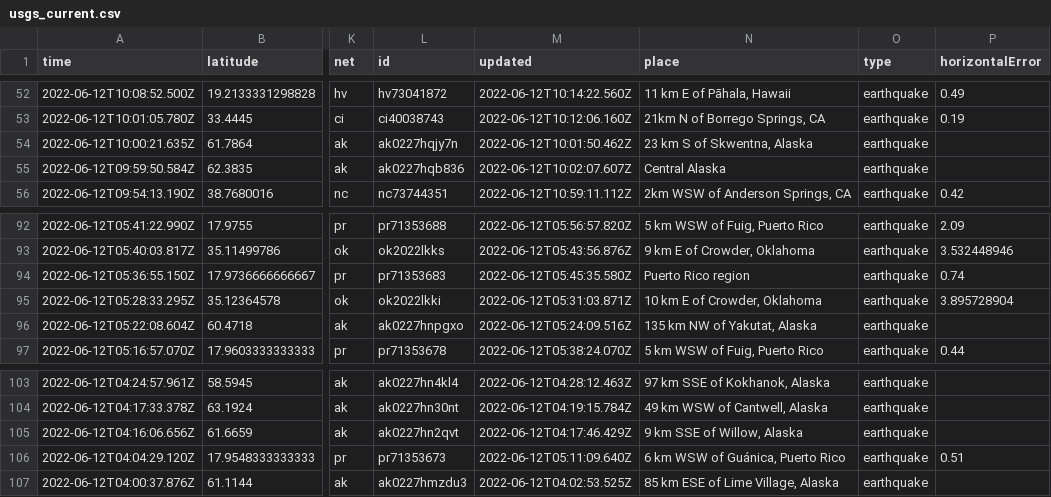
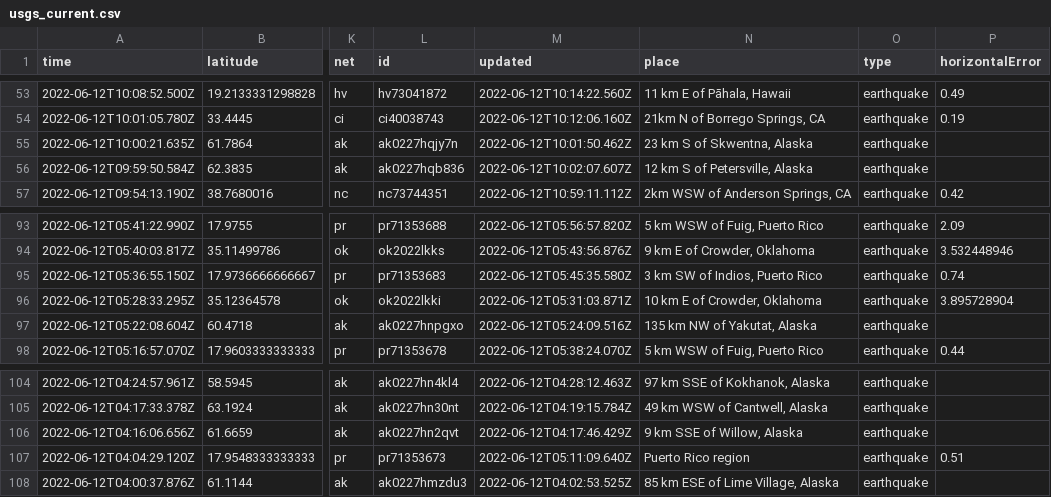
Before and after one commit to kmadden71/my-data-robot, a CSV file: usgs_current.csv, drawn as a sheet; only a part is shown, gaps mark what is left out; addresses are those after the commit; the diff covers the shown part only; the diff names each change by its address in the sheet, - before the commit and + after, or states it on an @@ line.

```diff
--- a/usgs_current.csv
+++ b/usgs_current.csv
-N56 (place): Central Alaska
+N56 (place): 12 km S of Petersville, Alaska
-N95 (place): Puerto Rico region
+N95 (place): 3 km SW of Indios, Puerto Rico
-N107 (place): 6 km WSW of Guánica, Puerto Rico
+N107 (place): Puerto Rico region
```
Also changed, not shown: 1 added row and 8 edited cells elsewhere in this file.
